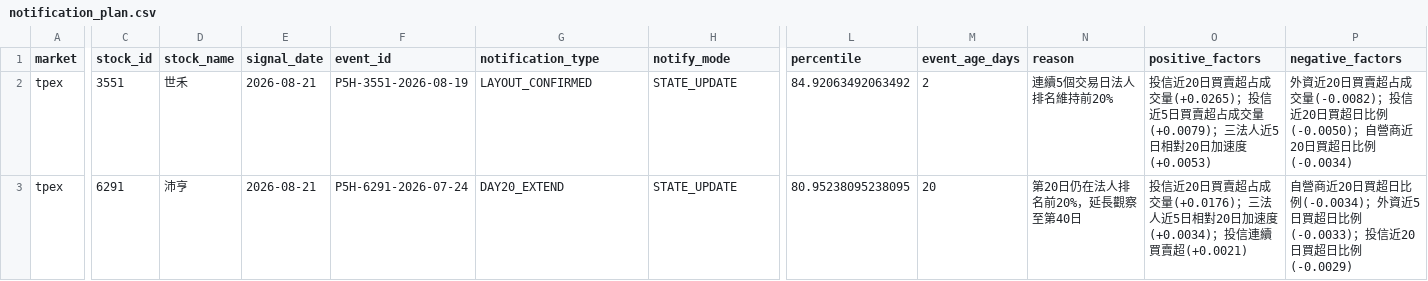
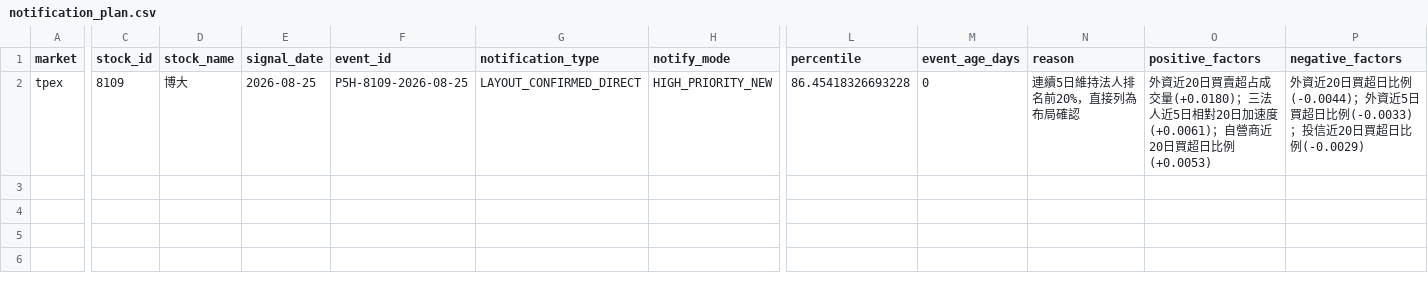
Before and after one commit to Locodoco2024/tw-stock-monitor, a CSV file: institutional/notification_plan.csv, drawn as a sheet; only a part is shown, gaps mark what is left out; rows hold the shown columns only; the diff covers the shown part only; the diff names each change by its address in the sheet, - before the commit and + after, or states it on an @@ line.

```diff
--- a/institutional/notification_plan.csv
+++ b/institutional/notification_plan.csv
-C2 (stock_id): 3551
+C2 (stock_id): 8109
-D2 (stock_name): 世禾
+D2 (stock_name): 博大
-E2 (signal_date): 2026-08-21
+E2 (signal_date): 2026-08-25
-F2 (event_id): P5H-3551-2026-08-19
+F2 (event_id): P5H-8109-2026-08-25
-G2 (notification_type): LAYOUT_CONFIRMED
+G2 (notification_type): LAYOUT_CONFIRMED_DIRECT
-H2 (notify_mode): STATE_UPDATE
+H2 (notify_mode): HIGH_PRIORITY_NEW
-L2 (percentile): 84.92063492063492
+L2 (percentile): 86.45418326693228
-M2 (event_age_days): 2
+M2 (event_age_days): 0
-N2 (reason): 連續5個交易日法人排名維持前20%
+N2 (reason): 連續5日維持法人排名前20%，直接列為布局確認
-O2 (positive_factors): 投信近20日買賣超占成交量(+0.0265)；投信近5日買賣超占成交量(+0.0079)；三法人近5日相對20日加速度(+0.0053)
+O2 (positive_factors): 外資近20日買賣超占成交量(+0.0180)；三法人近5日相對20日加速度(+0.0061)；自營商近20日買超日比例(+0.0053)
-P2 (negative_factors): …近20日買賣超占成交量(-0.0082)；投信近20日買超日比例(-0.0050)；自營商近20日買超日比例(-0.0034)
+P2 (negative_factors): …近20日買超日比例(-0.0044)；外資近5日買超日比例(-0.0033)；投信近20日買超日比例(-0.0029)
-row 3: tpex | 6291 | 沛亨 | 2026-08-21 | P5H-6291-2026-07-24 | DAY20_EXTEND | STATE_UPDATE | 80.95238095238095 | 20 | 第20日仍在法人排名前20%，延長觀察至第40日 | 投信近20日買賣超占成交量(+0.0176)；三法人近5日相對20日加速度(+0.0034)；投信連續買賣超(+0.0021) | 自營商近20日買超日比例(-0.0034)；外資近5日買超日比例(-0.0033)；投信近20日買超日比例(-0.0029)
```
Also changed, not shown: 8 edited cells elsewhere in this file, institutional/lifecycle_events.csv, institutional/lifecycle_notifications.csv, 4 other files.
